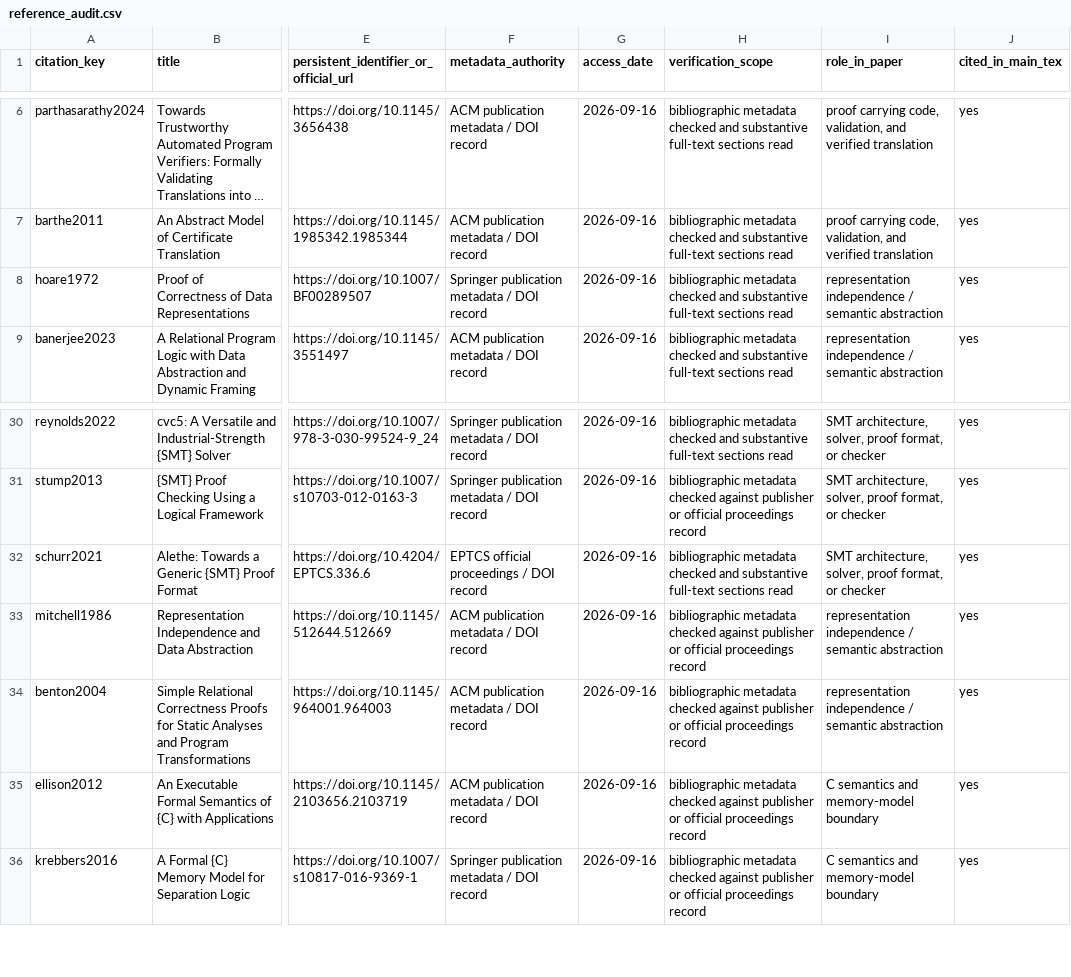
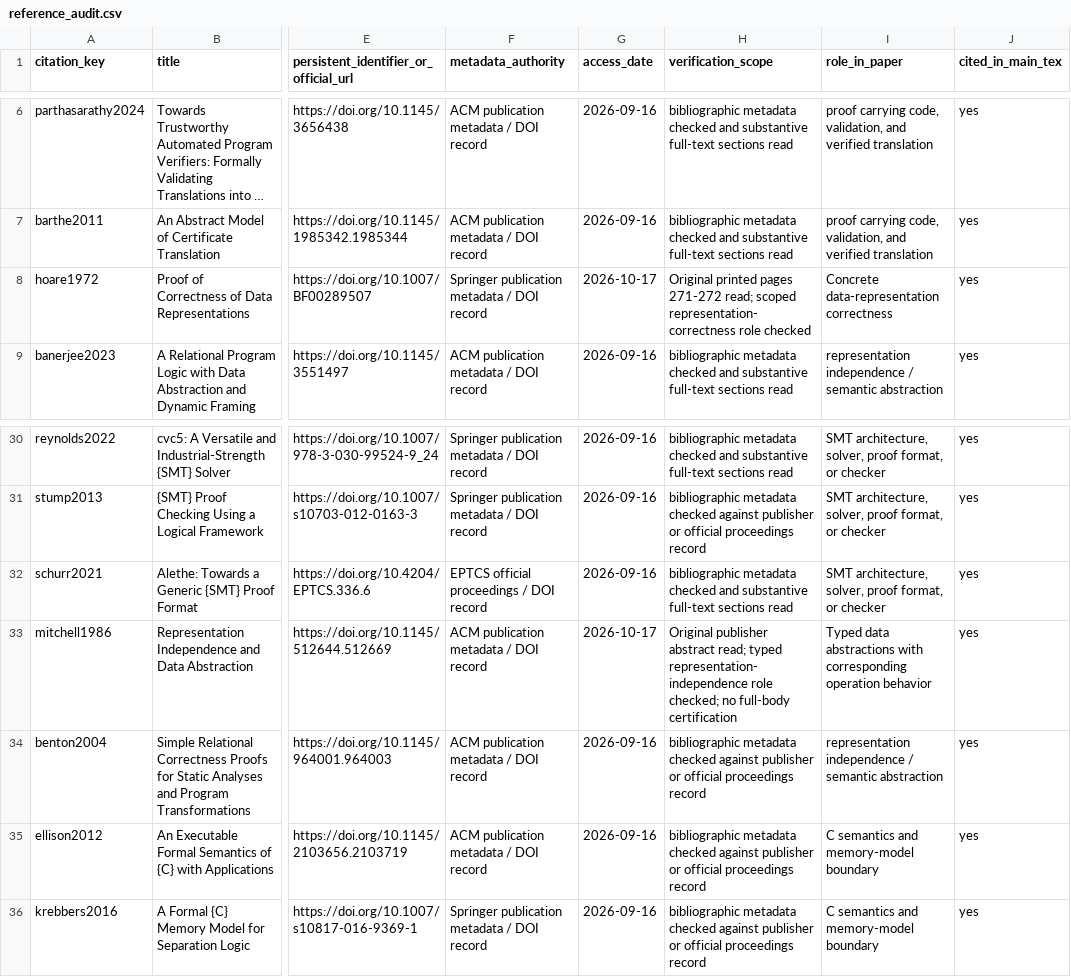
Before and after one commit to Haoyi-Zhang/SwitchRelation, a CSV file: results/reference_audit.csv, drawn as a sheet; only a part is shown, gaps mark what is left out; long unchanged cells end in …; the diff names each change by its address in the sheet, - before the commit and + after, or states it on an @@ line.

```diff
--- a/results/reference_audit.csv
+++ b/results/reference_audit.csv
-G8 (access_date): 2026-09-16
+G8 (access_date): 2026-10-17
-H8 (verification_scope): bibliographic metadata checked and substantive full-text sections read
+H8 (verification_scope): Original printed pages 271-272 read; scoped representation-correctness role checked
-I8 (role_in_paper): representation independence / semantic abstraction
+I8 (role_in_paper): Concrete data-representation correctness
-G33 (access_date): 2026-09-16
+G33 (access_date): 2026-10-17
-H33 (verification_scope): bibliographic metadata checked against publisher or official proceedings record
+H33 (verification_scope): Original publisher abstract read; typed representation-independence role checked; no full-body certification
-I33 (role_in_paper): representation independence / semantic abstraction
+I33 (role_in_paper): Typed data abstractions with corresponding operation behavior
```
Also changed, not shown: external_resources.csv.
